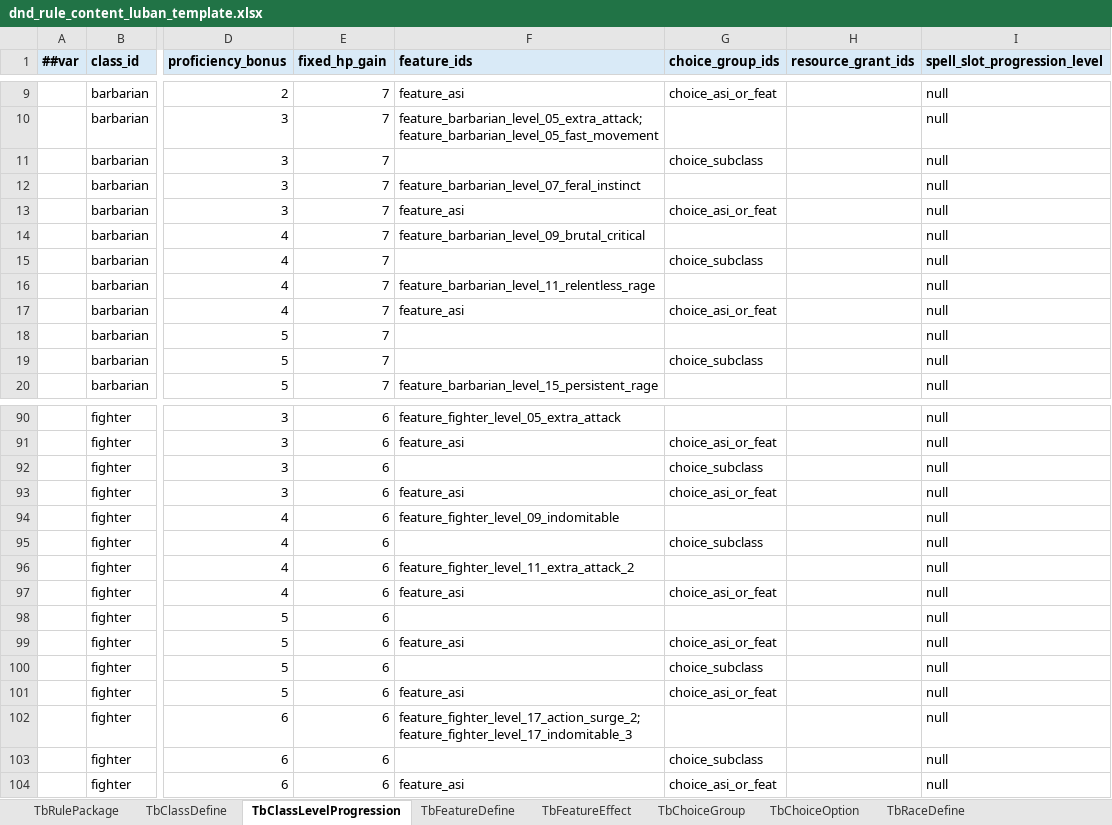
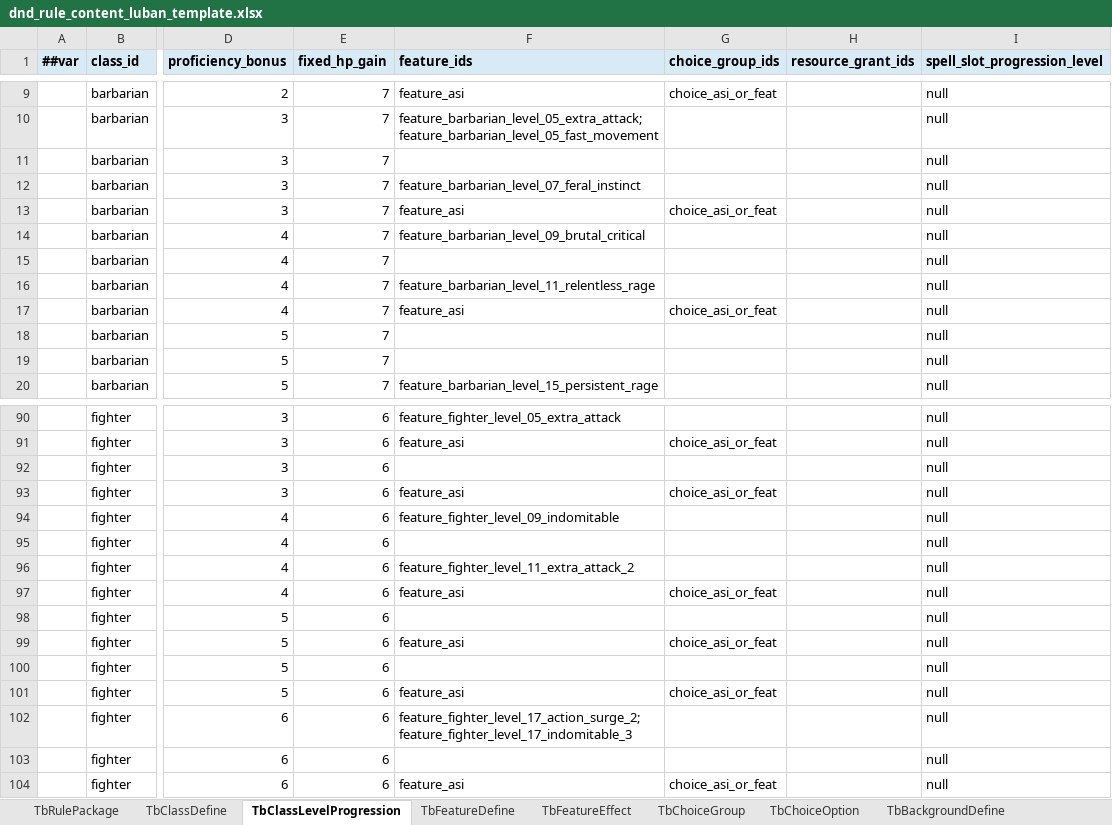
Before and after one commit to Brian-kai-Liu/DnDTool, an Excel workbook: Configs/GameConfig/Datas/dnd_rule_content_luban_template.xlsx, sheet TbClassLevelProgression, drawn as a sheet; only a part is shown, gaps mark what is left out; values as stored, in another font and other column widths than the file's, no borders; the diff covers the shown part only; the diff names each change by its address in the sheet, - before the commit and + after, or states it on an @@ line.

```diff
--- a/Configs/GameConfig/Datas/dnd_rule_content_luban_template.xlsx (sheet TbClassLevelProgression)
+++ b/Configs/GameConfig/Datas/dnd_rule_content_luban_template.xlsx (sheet TbClassLevelProgression)
-sheet tab: TbRaceDefine
-G11 (choice_group_ids): choice_subclass
+G11 (choice_group_ids): (empty)
-G15 (choice_group_ids): choice_subclass
+G15 (choice_group_ids): (empty)
-G19 (choice_group_ids): choice_subclass
+G19 (choice_group_ids): (empty)
-G92 (choice_group_ids): choice_subclass
+G92 (choice_group_ids): (empty)
-G95 (choice_group_ids): choice_subclass
+G95 (choice_group_ids): (empty)
-G100 (choice_group_ids): choice_subclass
+G100 (choice_group_ids): (empty)
-G103 (choice_group_ids): choice_subclass
+G103 (choice_group_ids): (empty)
```
Also changed, not shown: 30 edited cells elsewhere in this sheet, sheet TbSpellDefine, sheet TbFeatureDefine, sheet TbFeatureEffect, sheet TbBackgroundDefine, sheet TbChoiceGroup, sheet TbRaceSubDefine, 2 more sheets, Configs/GameConfig/Datas/__tables__.xlsx, 31 other files.
